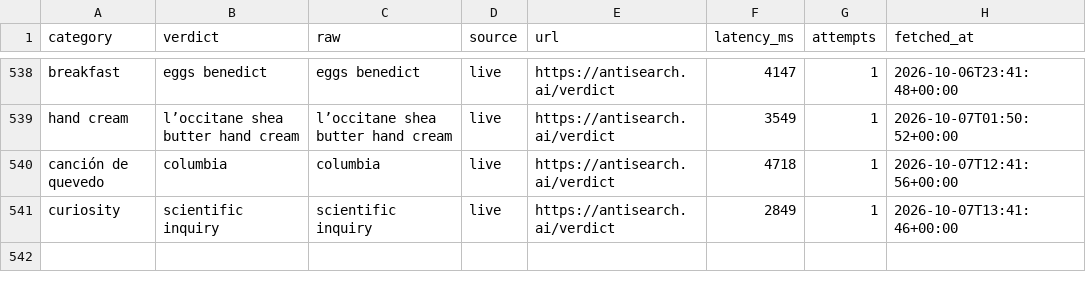
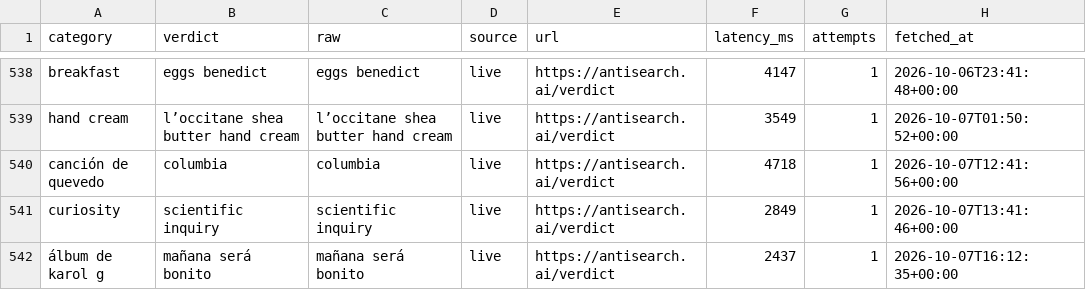
Before and after one commit to everfields/antisearch-automation, a CSV file: verdicts.csv, drawn as a sheet; only a part is shown, gaps mark what is left out.

```diff
--- a/verdicts.csv
+++ b/verdicts.csv
@@ -541 +541,2 @@ canción de quevedo,columbia,columbia,live,https://antisearch.ai/verdict,4718,1,
 curiosity,scientific inquiry,scientific inquiry,live,https://antisearch.ai/verdict,2849,1,2026-10-07T13:41:46+00:00
+álbum de karol g,mañana será bonito,mañana será bonito,live,https://antisearch.ai/verdict,2437,1,2026-10-07T16:12:35+00:00
```
Also changed, not shown: posts.csv, 1 other file.
